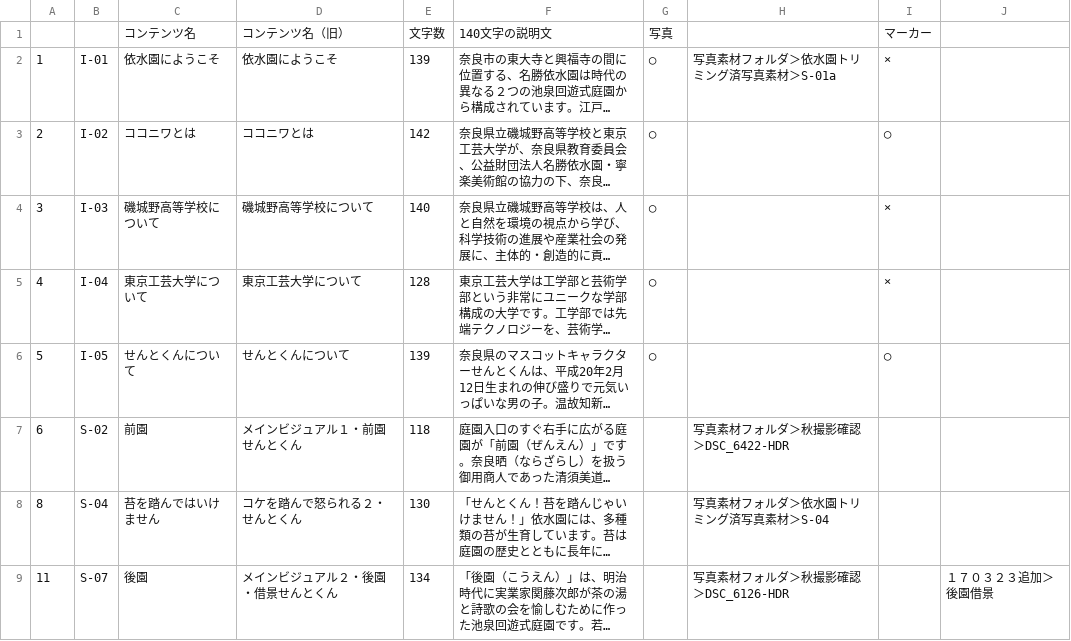
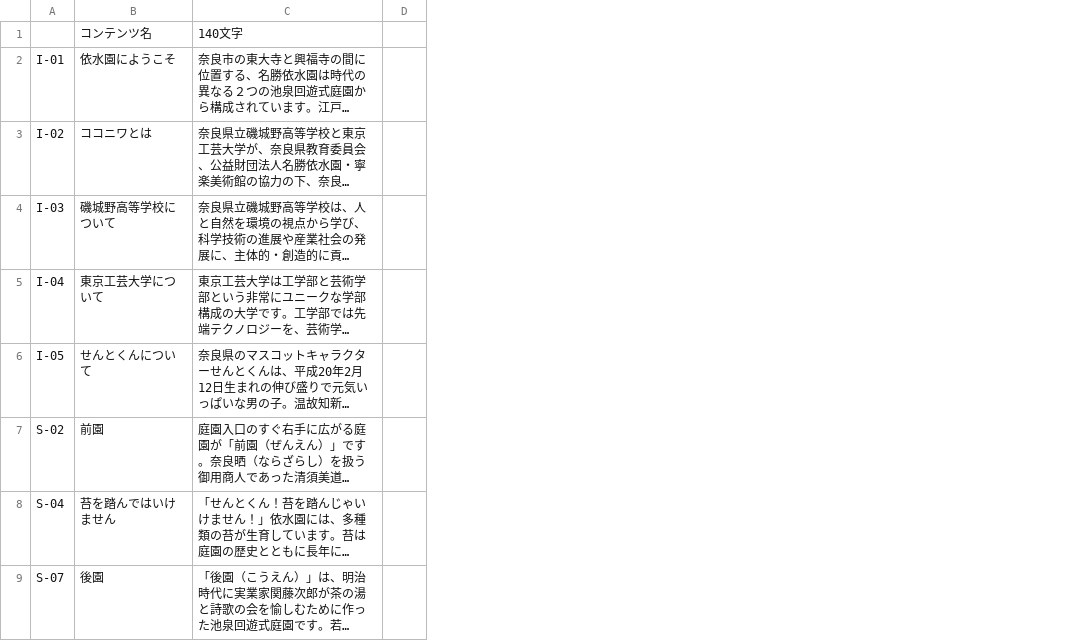
Before and after one commit to CoconiwaProject/CoConiwa, a CSV file: coconiwa/Assets/CSV/Japanese.csv, drawn as a sheet; only a part is shown; long unchanged cells end in …; removed rows and columns are numbered as before the commit, all else as after; the diff covers the shown part only; the diff names each change by its address in the sheet, - before the commit and + after, or states it on an @@ line.

```diff
--- a/coconiwa/Assets/CSV/Japanese.csv
+++ b/coconiwa/Assets/CSV/Japanese.csv
-column A, rows 2-9: 1 | 2 | 3 | 4 | 5 | 6 | 8 | 11
-column D, rows 1-9: コンテンツ名（旧） | 依水園にようこそ | ココニワとは | 磯城野高等学校について | 東京工芸大学について | せんとくんについて | メインビジュアル１・前園せんとくん | コケを踏んで怒られる２・せんとくん | メインビジュアル２・後園・借景せんとくん
-column E, rows 1-9: 文字数 | 139 | 142 | 140 | 128 | 139 | 118 | 130 | 134
-column G, rows 1-6: 写真 | ◯ | ◯ | ◯ | ◯ | ◯
-column H, rows 2-9: 写真素材フォルダ＞依水園トリミング済写真素材＞S-01a |  |  |  |  | 写真素材フォルダ＞秋撮影確認＞DSC_6422-HDR | 写真素材フォルダ＞依水園トリミング済写真素材＞S-04 | 写真素材フォルダ＞秋撮影確認＞DSC_6126-HDR
-column I, rows 1-6: マーカー | × | ◯ | × | × | ◯
-column J, row 9: １７０３２３追加＞後園借景
+column D, empty
-C1: 140文字の説明文
+C1: 140文字
```
Also changed, not shown: 4 removed rows and 2 edited cells elsewhere in this file, 16 other files.
